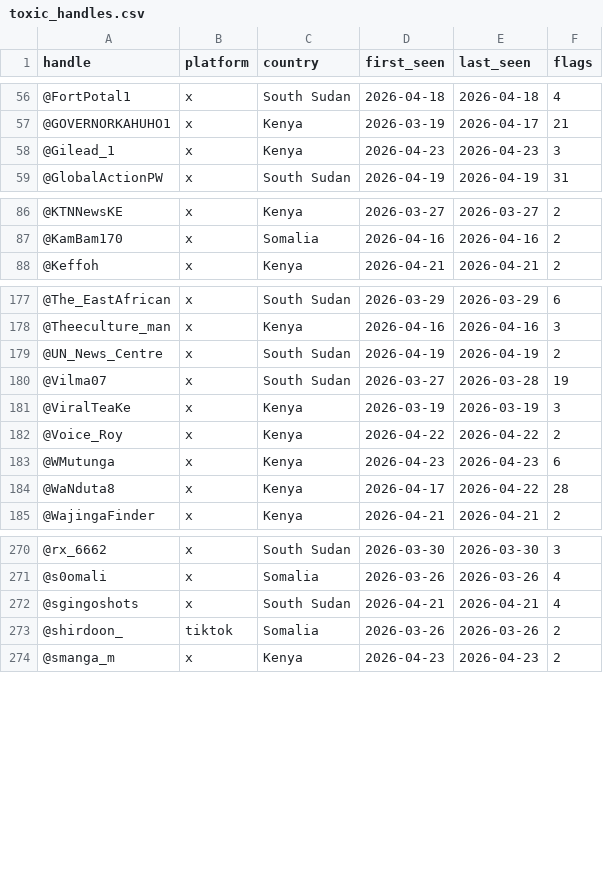
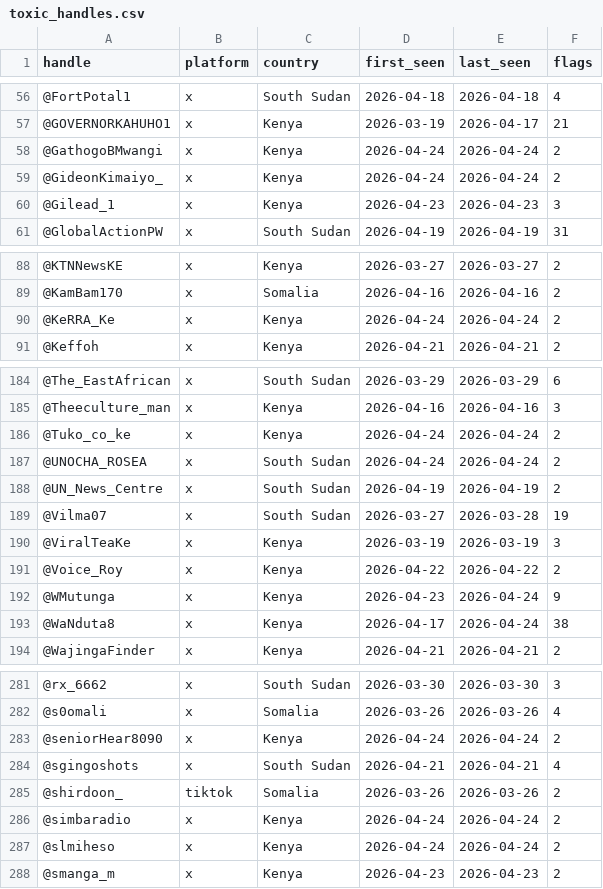
Before and after one commit to KSvend/IRIS, a CSV file: monitoring/autolearn/toxic_handles.csv, drawn as a sheet; only a part is shown, gaps mark what is left out; the diff covers the shown part only.

```diff
--- a/monitoring/autolearn/toxic_handles.csv
+++ b/monitoring/autolearn/toxic_handles.csv
@@ -57,2 +57,4 @@ handle,platform,country,first_seen,last_seen,flags
 @GOVERNORKAHUHO1,x,Kenya,2026-03-19,2026-04-17,21
+@GathogoBMwangi,x,Kenya,2026-04-24,2026-04-24,2
+@GideonKimaiyo_,x,Kenya,2026-04-24,2026-04-24,2
 @Gilead_1,x,Kenya,2026-04-23,2026-04-23,3
@@ -87,2 +89,3 @@ handle,platform,country,first_seen,last_seen,flags
 @KamBam170,x,Somalia,2026-04-16,2026-04-16,2
+@KeRRA_Ke,x,Kenya,2026-04-24,2026-04-24,2
 @Keffoh,x,Kenya,2026-04-21,2026-04-21,2
@@ -178,2 +185,4 @@ handle,platform,country,first_seen,last_seen,flags
 @Theeculture_man,x,Kenya,2026-04-16,2026-04-16,3
+@Tuko_co_ke,x,Kenya,2026-04-24,2026-04-24,2
+@UNOCHA_ROSEA,x,South Sudan,2026-04-24,2026-04-24,2
 @UN_News_Centre,x,South Sudan,2026-04-19,2026-04-19,2
@@ -182,4 +191,4 @@ handle,platform,country,first_seen,last_seen,flags
 @Voice_Roy,x,Kenya,2026-04-22,2026-04-22,2
-@WMutunga,x,Kenya,2026-04-23,2026-04-23,6
-@WaNduta8,x,Kenya,2026-04-17,2026-04-22,28
+@WMutunga,x,Kenya,2026-04-23,2026-04-24,9
+@WaNduta8,x,Kenya,2026-04-17,2026-04-24,38
 @WajingaFinder,x,Kenya,2026-04-21,2026-04-21,2
@@ -271,4 +282,7 @@ handle,platform,country,first_seen,last_seen,flags
 @s0omali,x,Somalia,2026-03-26,2026-03-26,4
+@seniorHear8090,x,Kenya,2026-04-24,2026-04-24,2
 @sgingoshots,x,South Sudan,2026-04-21,2026-04-21,4
 @shirdoon_,tiktok,Somalia,2026-03-26,2026-03-26,2
+@simbaradio,x,Kenya,2026-04-24,2026-04-24,2
+@slmiheso,x,Kenya,2026-04-24,2026-04-24,2
 @smanga_m,x,Kenya,2026-04-23,2026-04-23,2
```
Also changed, not shown: 8 added rows and 19 edited cells elsewhere in this file, monitoring/autolearn/learned_keywords_hs.csv, monitoring/autolearn/narrative_discoveries.csv, 6 other files.
